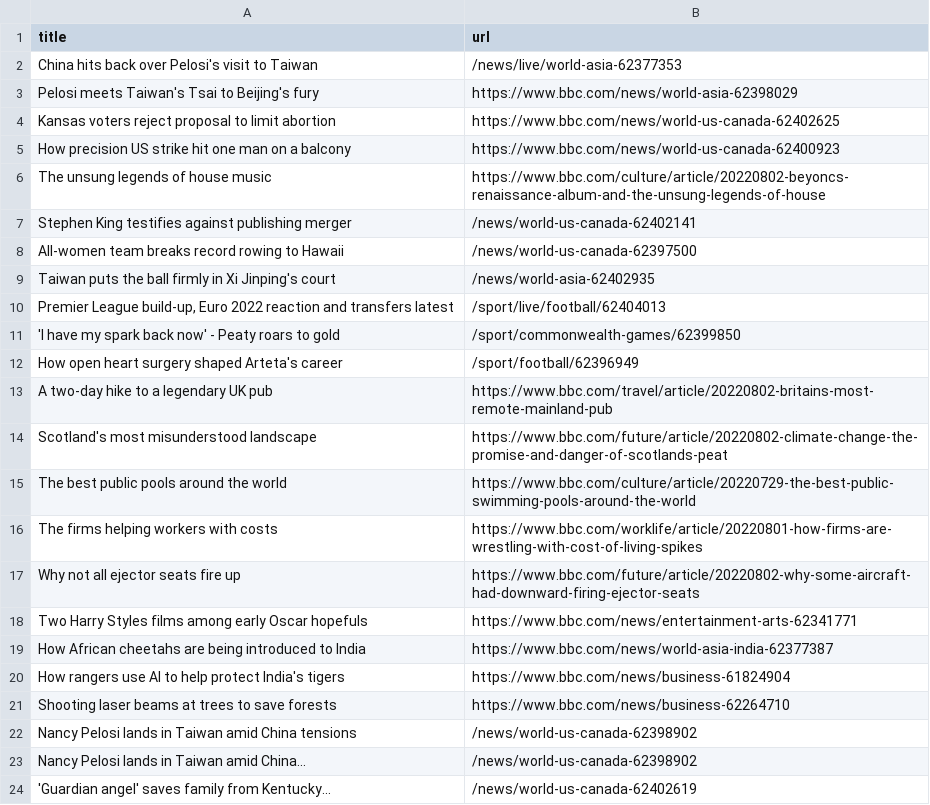
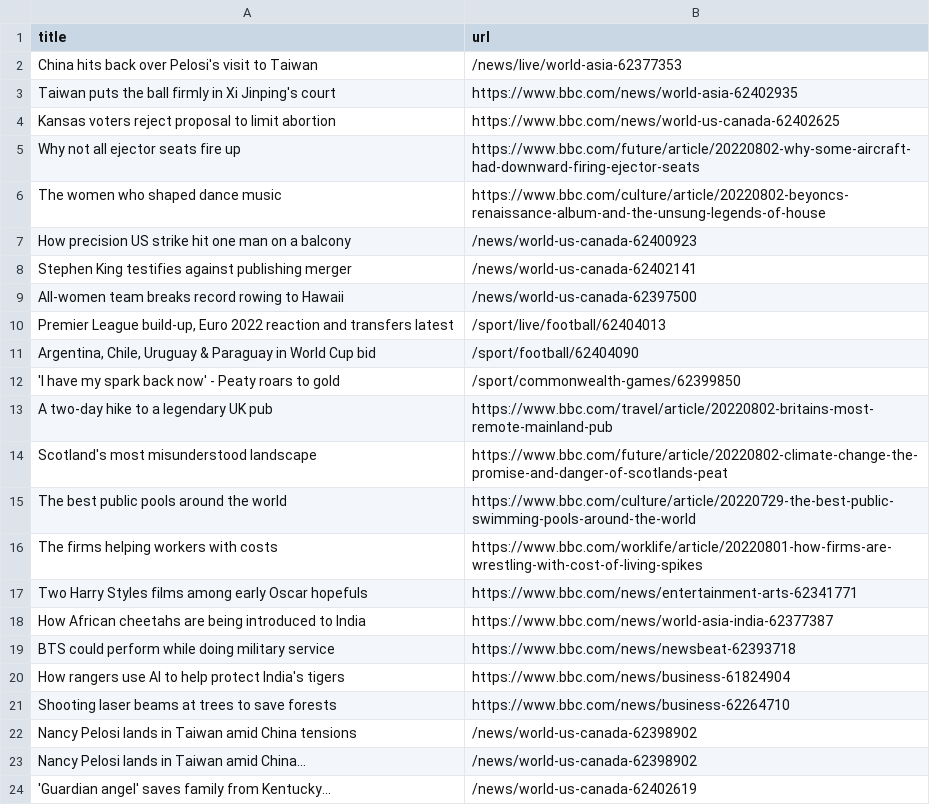
Before and after one commit to ErichBuergler/automatic-scraper-bbc, a CSV file: bbc.csv, drawn as a sheet; only a part is shown.

```diff
--- a/bbc.csv
+++ b/bbc.csv
@@ -2,12 +2,12 @@ title,url
 China hits back over Pelosi's visit to Taiwan,/news/live/world-asia-62377353
-Pelosi meets Taiwan's Tsai to Beijing's fury,https://www.bbc.com/news/world-asia-62398029
+Taiwan puts the ball firmly in Xi Jinping's court,https://www.bbc.com/news/world-asia-62402935
 Kansas voters reject proposal to limit abortion,https://www.bbc.com/news/world-us-canada-62402625
-How precision US strike hit one man on a balcony,https://www.bbc.com/news/world-us-canada-62400923
-The unsung legends of house music,https://www.bbc.com/culture/article/20220802-beyoncs-renaissance-album-and-the-unsung-legends-of-house
+Why not all ejector seats fire up,https://www.bbc.com/future/article/20220802-why-some-aircraft-had-downward-firing-ejector-seats
+The women who shaped dance music,https://www.bbc.com/culture/article/20220802-beyoncs-renaissance-album-and-the-unsung-legends-of-house
+How precision US strike hit one man on a balcony,/news/world-us-canada-62400923
 Stephen King testifies against publishing merger,/news/world-us-canada-62402141
 All-women team breaks record rowing to Hawaii,/news/world-us-canada-62397500
-Taiwan puts the ball firmly in Xi Jinping's court,/news/world-asia-62402935
 "Premier League build-up, Euro 2022 reaction and transfers latest",/sport/live/football/62404013
+"Argentina, Chile, Uruguay & Paraguay in World Cup bid",/sport/football/62404090
 'I have my spark back now' - Peaty roars to gold,/sport/commonwealth-games/62399850
-How open heart surgery shaped Arteta's career,/sport/football/62396949
 A two-day hike to a legendary UK pub,https://www.bbc.com/travel/article/20220802-britains-most-remote-mainland-pub
@@ -16,5 +16,5 @@ The best public pools around the world,https://www.bbc.com/culture/article/20220
 The firms helping workers with costs,https://www.bbc.com/worklife/article/20220801-how-firms-are-wrestling-with-cost-of-living-spikes
-Why not all ejector seats fire up,https://www.bbc.com/future/article/20220802-why-some-aircraft-had-downward-firing-ejector-seats
 Two Harry Styles films among early Oscar hopefuls,https://www.bbc.com/news/entertainment-arts-62341771
 How African cheetahs are being introduced to India,https://www.bbc.com/news/world-asia-india-62377387
+BTS could perform while doing military service,https://www.bbc.com/news/newsbeat-62393718
 How rangers use AI to help protect India's tigers,https://www.bbc.com/news/business-61824904
```
